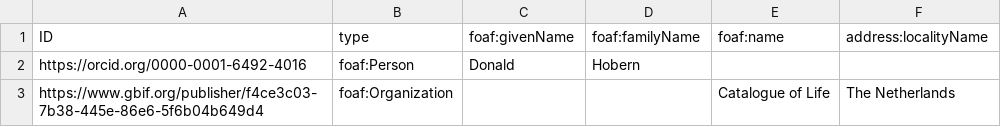
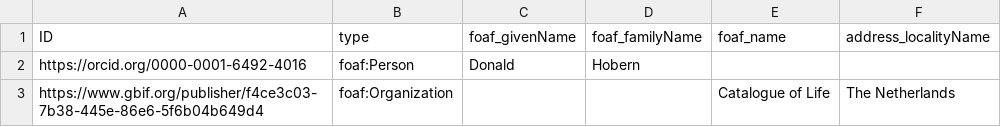
Before and after one commit to tdwg/tcs2, a CSV file: recipes/megalorhipida-leucodactylus-sec-gielis-et-hobern-2020/datapackage/Agent.csv, drawn as a sheet.

```diff
--- a/recipes/megalorhipida-leucodactylus-sec-gielis-et-hobern-2020/datapackage/Agent.csv
+++ b/recipes/megalorhipida-leucodactylus-sec-gielis-et-hobern-2020/datapackage/Agent.csv
@@ -1,2 +1,2 @@
-ID,type,foaf:givenName,foaf:familyName,foaf:name,address:localityName
+ID,type,foaf_givenName,foaf_familyName,foaf_name,address_localityName
 https://orcid.org/0000-0001-6492-4016,foaf:Person,Donald,Hobern,,
```
Also changed, not shown: recipes/megalorhipida-leucodactylus-sec-gielis-et-hobern-2020/datapackage/BibliographicResource.csv, recipes/megalorhipida-leucodactylus-sec-gielis-et-hobern-2020/datapackage/TaxonConcept.csv, 3 other files.
